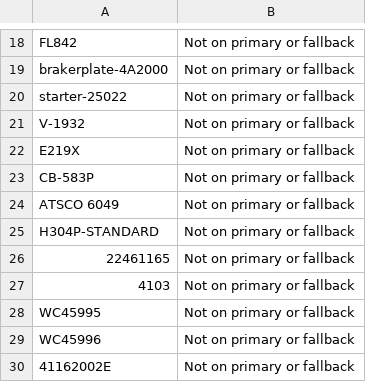
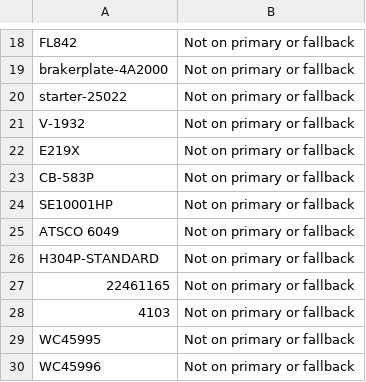
Before and after one commit to BrandonTrapp88/rockauto, a CSV file: not_found_error_log.csv, drawn as a sheet; only a part is shown, gaps mark what is left out; the shorter side is filled out with more unchanged rows.

```diff
--- a/not_found_error_log.csv
+++ b/not_found_error_log.csv
@@ -23,2 +23,3 @@ E219X,Not on primary or fallback
 CB-583P,Not on primary or fallback
+SE10001HP,Not on primary or fallback
 ATSCO 6049,Not on primary or fallback
```
Also changed, not shown: cleaned_part_numbers_with_prices.csv.
